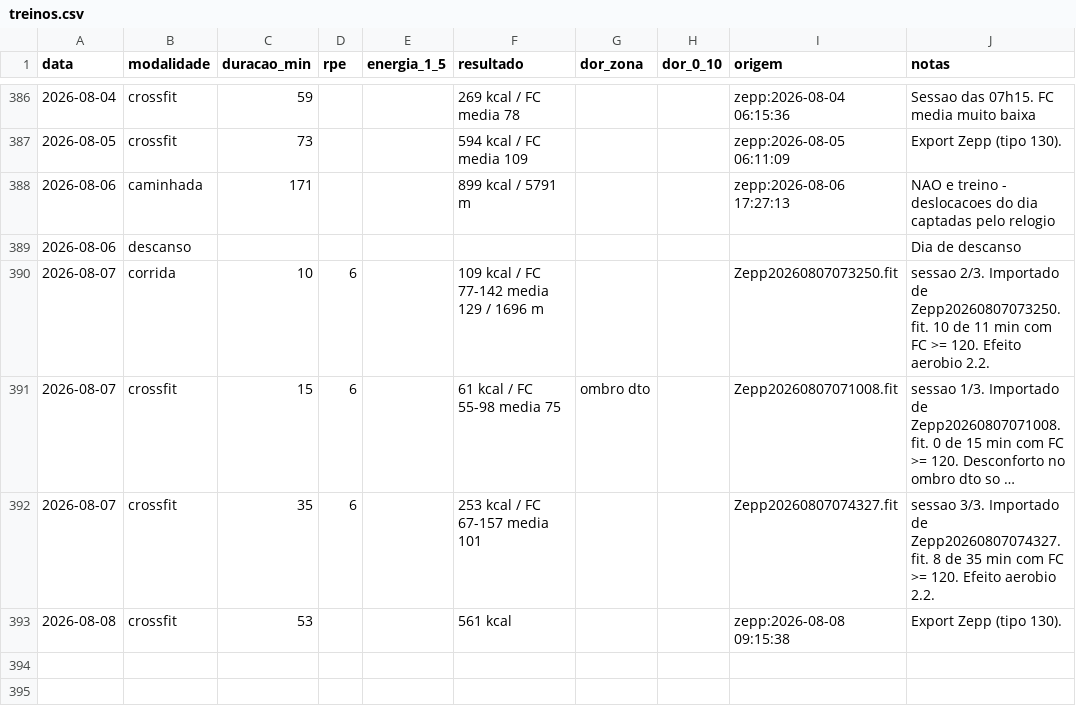
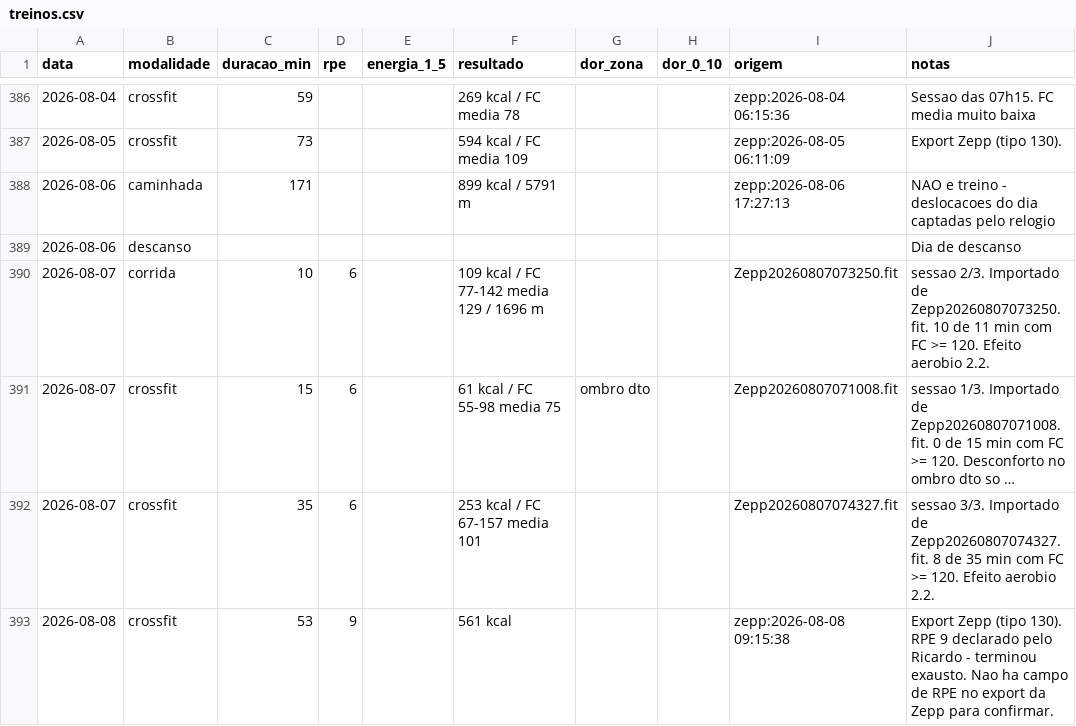
Before and after one commit to rizamith/rzpt-claude, a CSV file: dados/treinos.csv, drawn as a sheet; only a part is shown, gaps mark what is left out; long unchanged cells end in ….

```diff
--- a/dados/treinos.csv
+++ b/dados/treinos.csv
@@ -392,2 +392,2 @@ data,modalidade,duracao_min,rpe,energia_1_5,resultado,dor_zona,dor_0_10,origem,n
 2026-08-07,crossfit,35,6,,253 kcal / FC 67-157 media 101,,,Zepp20260807074327.fit,sessao 3/3. Importado de Zepp20260807074327.fit. 8 de 35 min com FC >= 120. Efeito aerobio 2.2.
-2026-08-08,crossfit,53,,,561 kcal,,,zepp:2026-08-08 09:15:38,Export Zepp (tipo 130).
+2026-08-08,crossfit,53,9,,561 kcal,,,zepp:2026-08-08 09:15:38,Export Zepp (tipo 130). RPE 9 declarado pelo Ricardo - terminou exausto. Nao ha campo de RPE no export da Zepp para confirmar.
```
Also changed, not shown: 1 other file.
